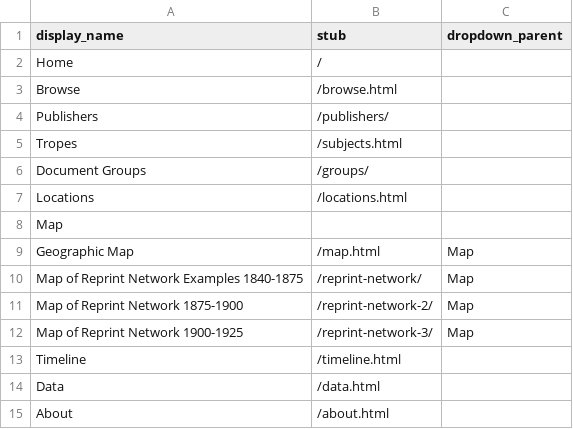
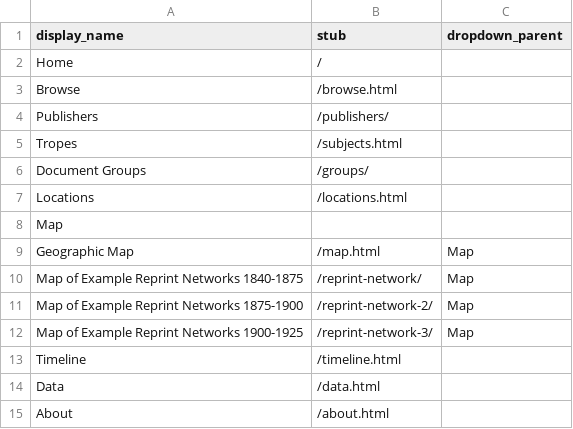
Before and after one commit to uiuc-ischool/lonewoman, a CSV file: _data/config-nav.csv, drawn as a sheet.

Commit message:
editing map dropdown labels

```diff
--- a/_data/config-nav.csv
+++ b/_data/config-nav.csv
@@ -9,5 +9,5 @@ Map,,
 Geographic Map,/map.html,Map
-Map of Reprint Network Examples 1840-1875,/reprint-network/,Map
-Map of Reprint Network 1875-1900,/reprint-network-2/,Map
-Map of Reprint Network 1900-1925,/reprint-network-3/,Map
+Map of Example Reprint Networks 1840-1875,/reprint-network/,Map
+Map of Example Reprint Networks 1875-1900,/reprint-network-2/,Map
+Map of Example Reprint Networks 1900-1925,/reprint-network-3/,Map
 Timeline,/timeline.html,
```
Also changed, not shown: 4 other files.
